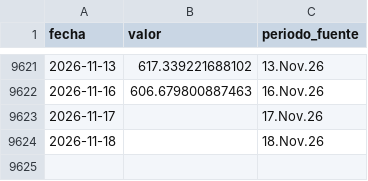
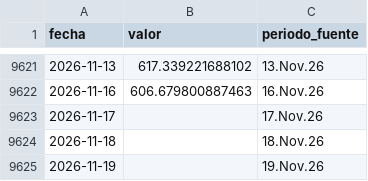
Before and after one commit to LizethRiveros/snapshot-peru, a CSV file: data/bcrp/cobre-londres.csv, drawn as a sheet; only a part is shown, gaps mark what is left out.

```diff
--- a/data/bcrp/cobre-londres.csv
+++ b/data/bcrp/cobre-londres.csv
@@ -9624 +9624,2 @@ fecha,valor,periodo_fuente
 2026-11-18,,18.Nov.26
+2026-11-19,,19.Nov.26
```
Also changed, not shown: data/bcrp/reservas-internacionales-netas.csv, data/bcrp/tasa-interbancaria-soles.csv, 7 other files.
